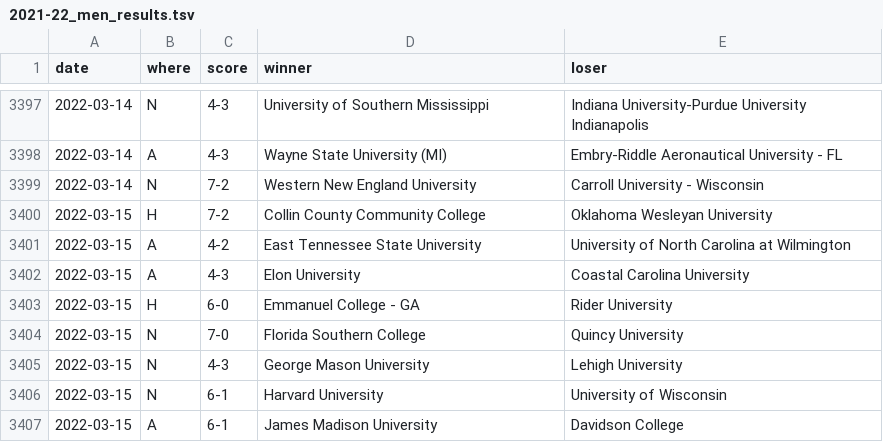
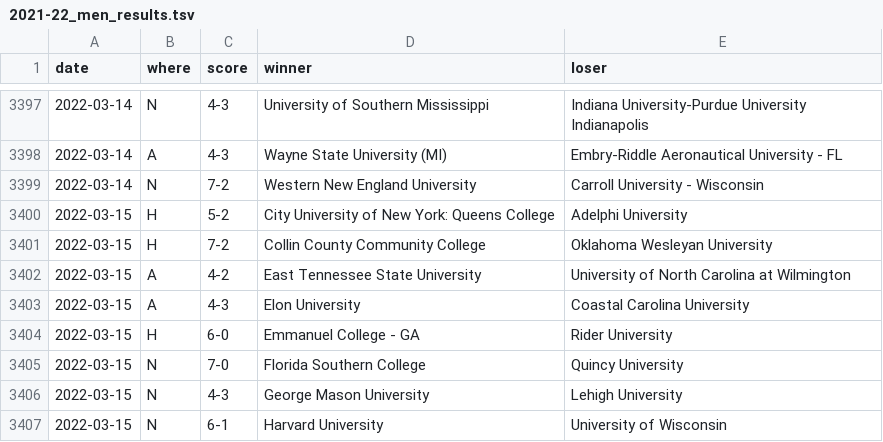
Before and after one commit to TennisOpenData/college-tennis-massey, a TSV file: 2021-22_men_results.tsv, drawn as a sheet; only a part is shown, gaps mark what is left out; the shorter side is filled out with more unchanged rows.

```diff
--- a/2021-22_men_results.tsv
+++ b/2021-22_men_results.tsv
@@ -3399,2 +3399,3 @@ date	where	score	winner	loser
 2022-03-14	N	7-2	Western New England University	Carroll University - Wisconsin
+2022-03-15	H	5-2	City University of New York: Queens College	Adelphi University
 2022-03-15	H	7-2	Collin County Community College	Oklahoma Wesleyan University
```
Also changed, not shown: 2021-22_women_results.tsv.
